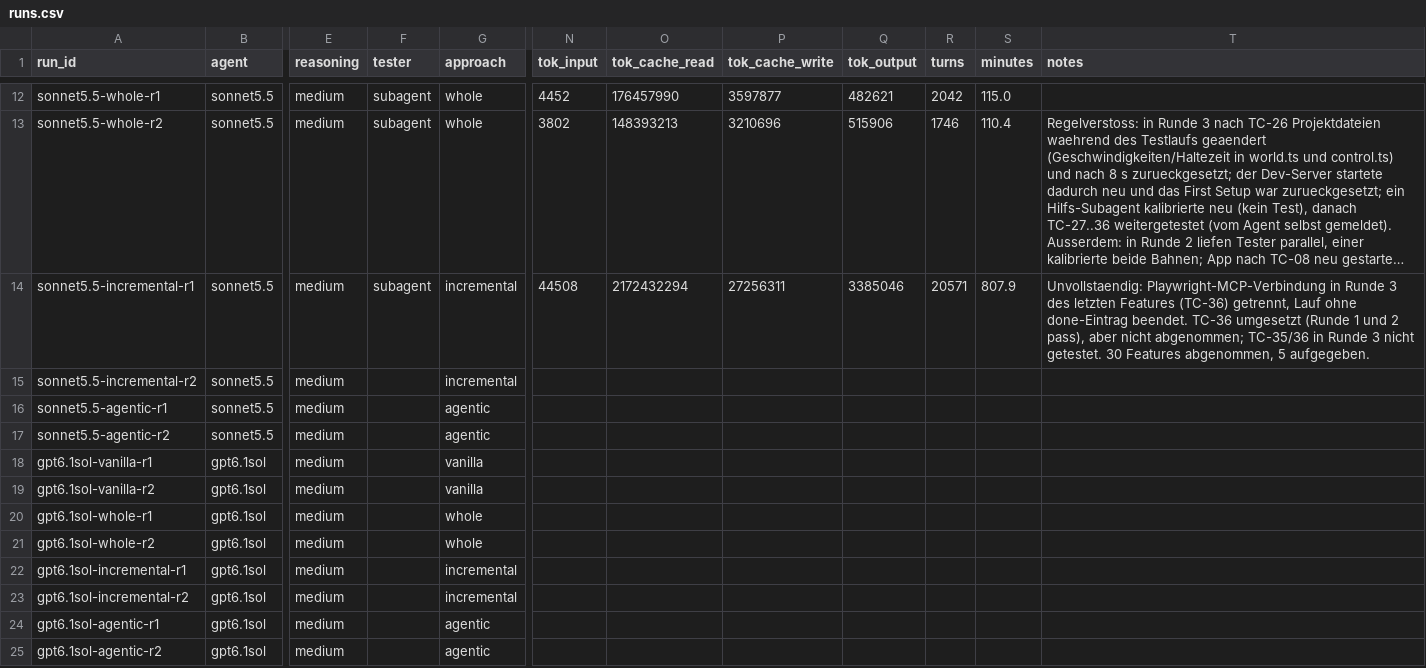
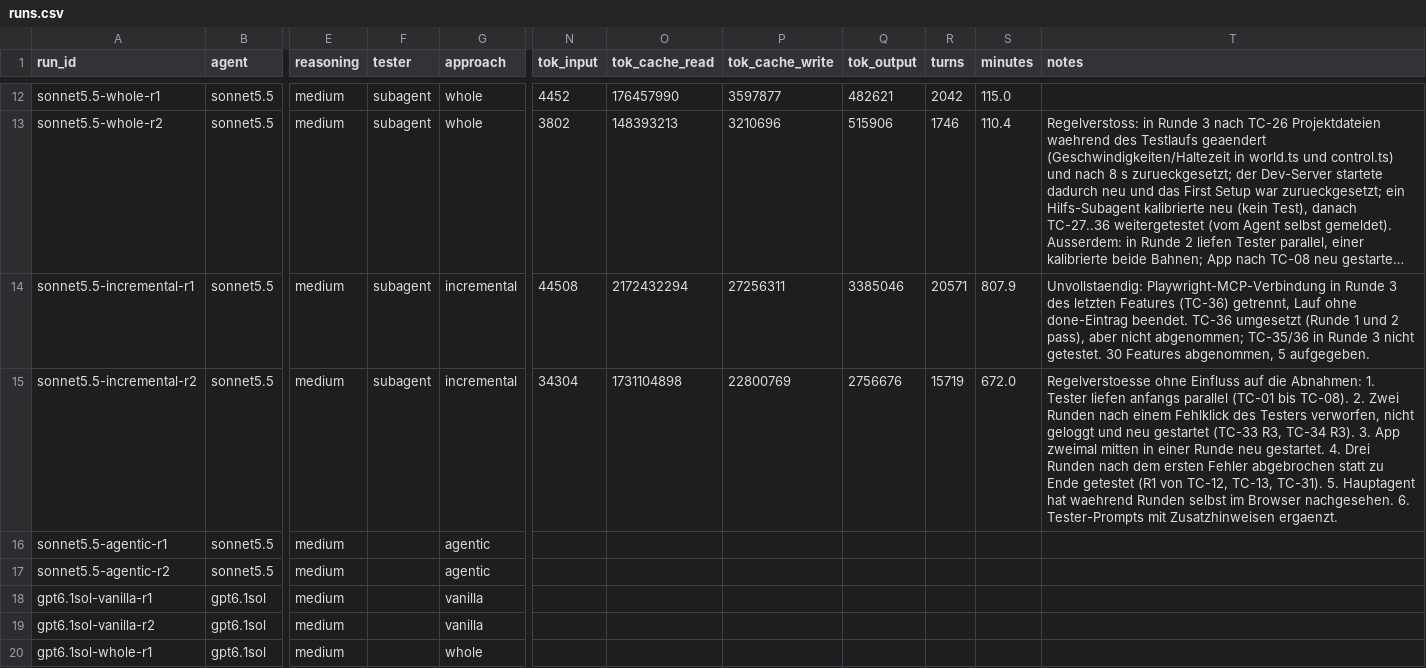
Before and after one commit to Exxzzent/softwareprojektTDDev, a CSV file: results/runs.csv, drawn as a sheet; only a part is shown, gaps mark what is left out; the shorter side is filled out with more unchanged rows; long unchanged cells end in …; the diff names each change by its address in the sheet, - before the commit and + after, or states it on an @@ line.

Commit message:
results sonnet5.5-incremental-r2

```diff
--- a/results/runs.csv
+++ b/results/runs.csv
-F15 (tester): (empty)
+F15 (tester): subagent
-N15 (tok_input): (empty)
+N15 (tok_input): 34304
-O15 (tok_cache_read): (empty)
+O15 (tok_cache_read): 1731104898
-P15 (tok_cache_write): (empty)
+P15 (tok_cache_write): 22800769
-Q15 (tok_output): (empty)
+Q15 (tok_output): 2756676
-R15 (turns): (empty)
+R15 (turns): 15719
-S15 (minutes): (empty)
+S15 (minutes): 672.0
-T15 (notes): (empty)
+T15 (notes): Regelverstoesse ohne Einfluss auf die Abnahmen: 1. Tester liefen anfangs parallel (TC-01 bis TC-08). 2. Zwei Runden nach einem Fehlklick des Testers verworfen, nicht geloggt und neu gestartet (TC-33 R3, TC-34 R3). 3. App zweimal mitten in einer Runde neu gestartet. 4. Drei Runden nach dem ersten Fehler abgebrochen statt zu Ende getestet (R1 von TC-12, TC-13, TC-31). 5. Hauptagent hat waehrend Runden selbst im Browser nachgesehen. 6. Tester-Prompts mit Zusatzhinweisen ergaenzt.
```
Also changed, not shown: 4 other files.
